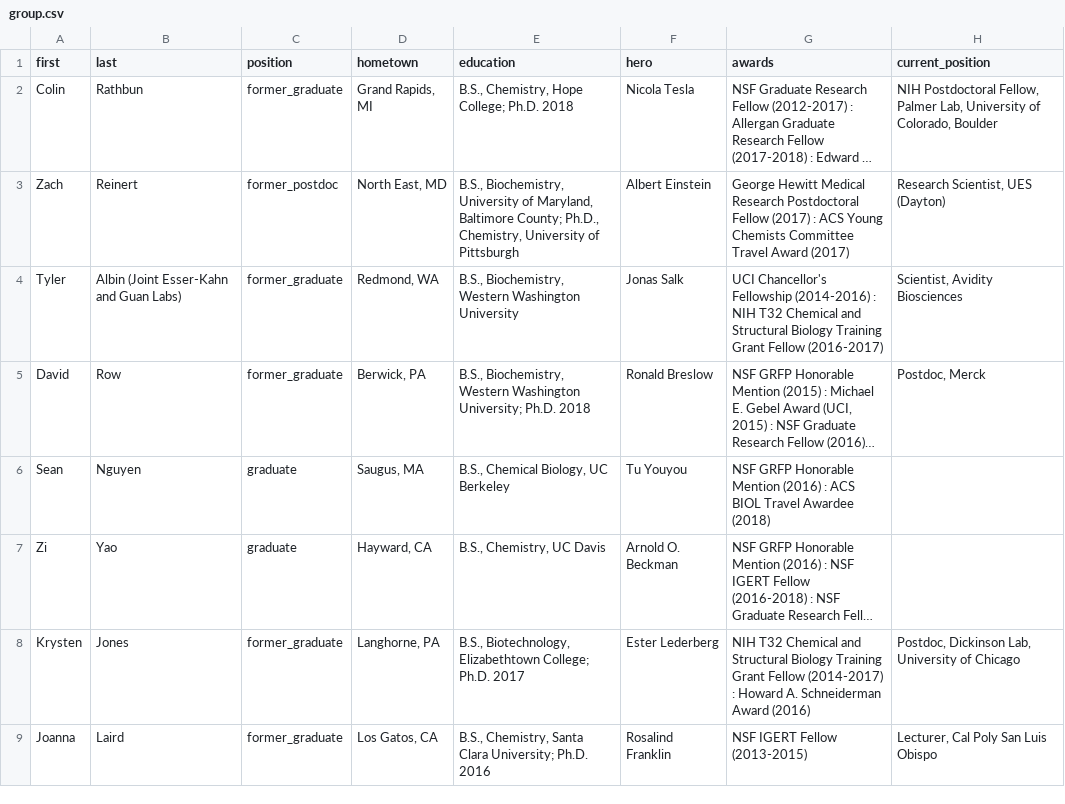
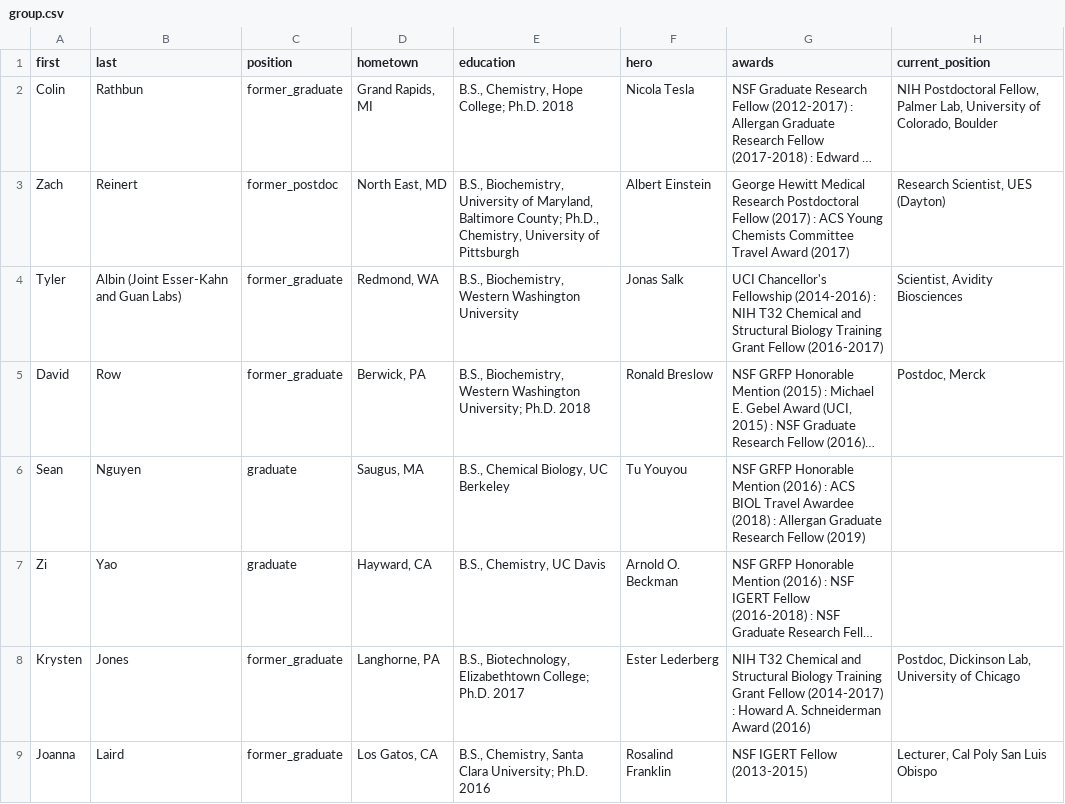
Before and after one commit to c-bun/Prescher-Lab-Site, a CSV file: _data/group.csv, drawn as a sheet; only a part is shown; long unchanged cells end in …; the diff names each change by its address in the sheet, - before the commit and + after, or states it on an @@ line.

```diff
--- a/_data/group.csv
+++ b/_data/group.csv
-G6 (awards): …Awardee (2018)
+G6 (awards): …Awardee (2018) : Allergan Graduate Research Fellow (2019)
```
Also changed, not shown: _data/publications.csv.
